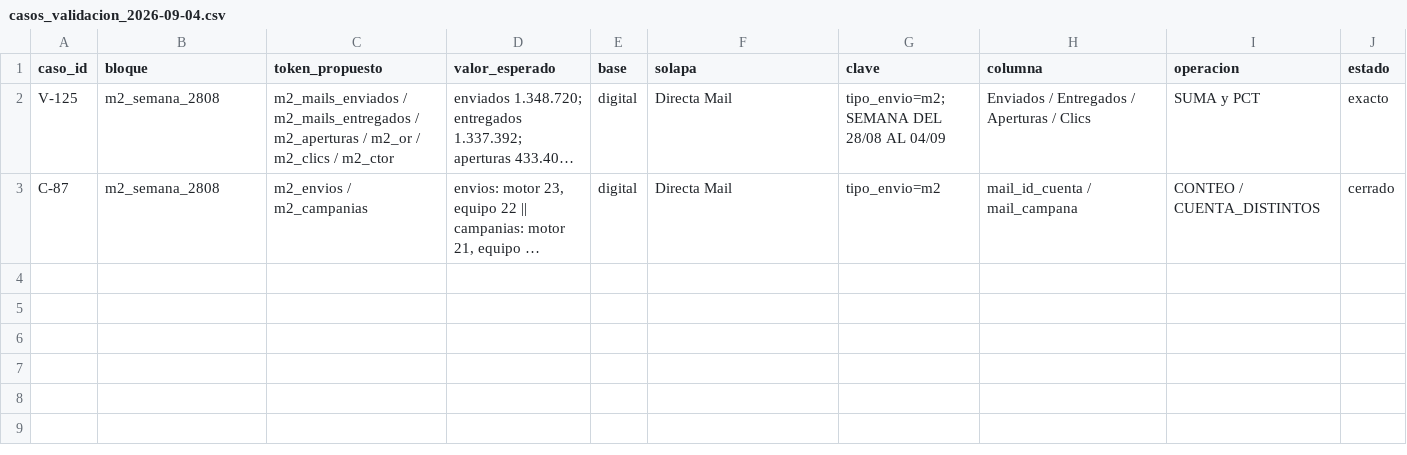
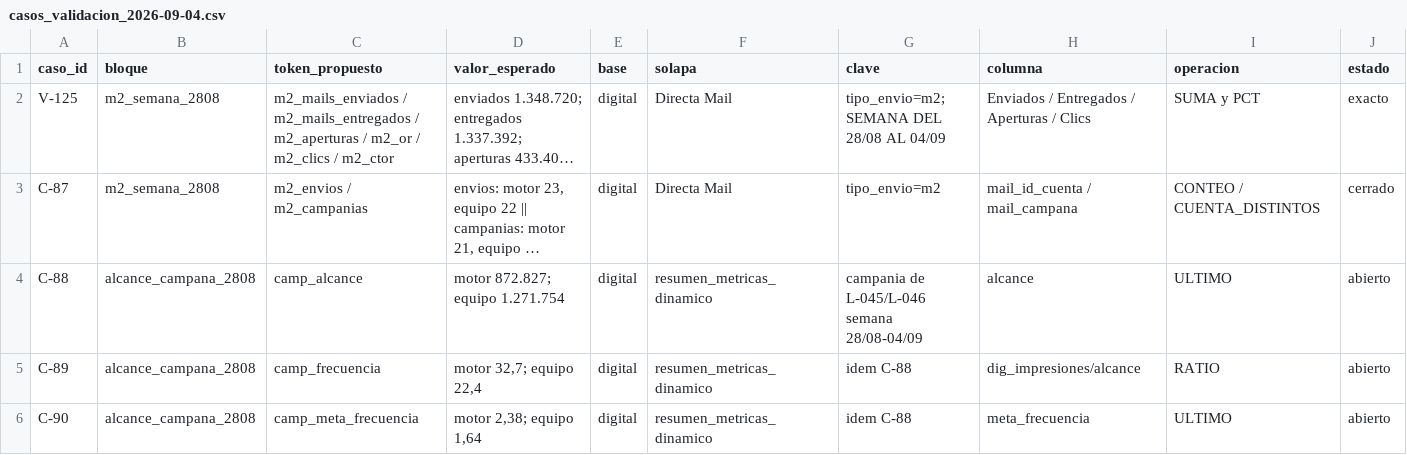
Before and after one commit to jpcofano/Oficina-Motor-Informes, a CSV file: docs/casos_validacion_2026-09-04.csv, drawn as a sheet; only a part is shown; long unchanged cells end in …; rows hold the shown columns only; the diff covers the shown part only; the diff names each change by its address in the sheet, - before the commit and + after, or states it on an @@ line.

Commit message:
2026-09-04_9 Parte 0 - no existe un alcance por plataforma, y cinco casos al CSV
PARTE 0.1 MEDIDA: catorce filas camp_* de alcance/frecuencia/impresiones/vistas/vtr,
y el reparto es asimetrico. ALCANCE: UNO SOLO -camp_alcance, ULTIMO, SIN
dimensiones-. Impresiones, vistas y vtr: TRES cada uno, con plataforma=... sobre
DIGITAL.

=> La caja de 'alcance de Meta' de L-046 NO PUEDE tener marcador propio porque no
existe. Si publica el mismo numero que el total, es el MISMO token pintado dos
veces: camp_alcance no es exclusivo y replaceAllText pinta el deck entero. La
discrepancia es UN numero, no dos — y eso lo contesta el REGISTRO, sin correr nada.
Era justo lo que la 0.2 pedia verificar: 'y no dos marcadores que hoy coinciden'.

Y el total y el desagregado salen de SOLAPAS DISTINTAS -resumen_metricas_dinamico
contra DIGITAL-, asi que no son la misma medicion vista de dos maneras: son dos
mediciones. Escrito porque es lo que hace que un 'total != suma' no sea
automaticamente un bug.

0.3: diagAlcanceDeCampana(), solo lectura. camp_alcance es ULTIMO, o sea que ELIGE
UNA FILA; si la solapa trae una por plataforma, el 'total' del motor es el de una
plataforma, lo que explicaria la coincidencia con Meta sin ningun bug de suma. Y NO
fuerza el parecido con C-84: aquel midio OTRA solapa, y si aca hay una sola fila el
veredicto dice que C-84 no aplica.

PARTE B: cinco casos AGREGADOS al CSV del 04/09 -no creado, ya existia con V-125 y
C-87-. Verificado que los cinco ids son nuevos en los cuatro archivos; los unicos
repetidos siguen siendo C-84 y C-85, que son el item 29.

C-89 deja escrito que camp_frecuencia NO tiene defecto propio: es RATIO y cuelga del
alcance, asi que no se le abre caso de defecto ni se le toca el formato. C-90 SI
tiene caso propio, y es la correccion del analisis del 04/09: se habia dicho que las
dos frecuencias eran el mismo defecto, y es falso para camp_meta_frecuencia porque
es ULTIMO sobre una columna propia y el motor no la calcula. Lo que se salva es el
metodo y no la conclusion; el error fue SUPONER LA OPERACION EN VEZ DE LEERLA. Y la
forma general: dos numeros que se mueven juntos no comparten causa por eso solo.

C-91 y C-92 son la Parte C: el drift de 17 minutos no es evidencia, y el formato de
un decimal tapa el digito que decidiria si los *_ctr coinciden.

Corregido un typo propio en C-88 antes de commitear: habia escrito 872.820.

```diff
--- a/docs/casos_validacion_2026-09-04.csv
+++ b/docs/casos_validacion_2026-09-04.csv
+row 4: C-88 | alcance_campana_2808 | camp_alcance | motor 872.827; equipo 1.271.754 | digital | resumen_metricas_dinamico | campania de L-045/L-046 semana 28/08-04/09 | alcance | ULTIMO | abierto
+row 5: C-89 | alcance_campana_2808 | camp_frecuencia | motor 32,7; equipo 22,4 | digital | resumen_metricas_dinamico | idem C-88 | dig_impresiones/alcance | RATIO | abierto
+row 6: C-90 | alcance_campana_2808 | camp_meta_frecuencia | motor 2,38; equipo 1,64 | digital | resumen_metricas_dinamico | idem C-88 | meta_frecuencia | ULTIMO | abierto
```
Also changed, not shown: 2 added rows elsewhere in this file, 2 other files.
